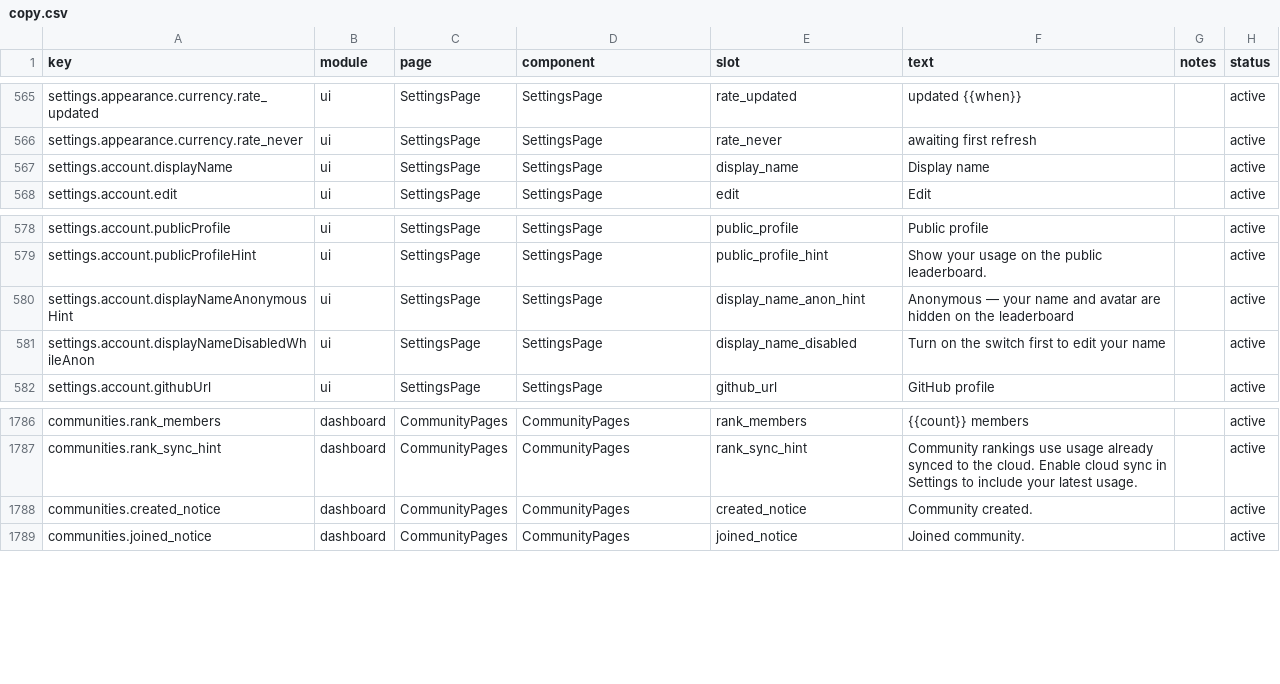
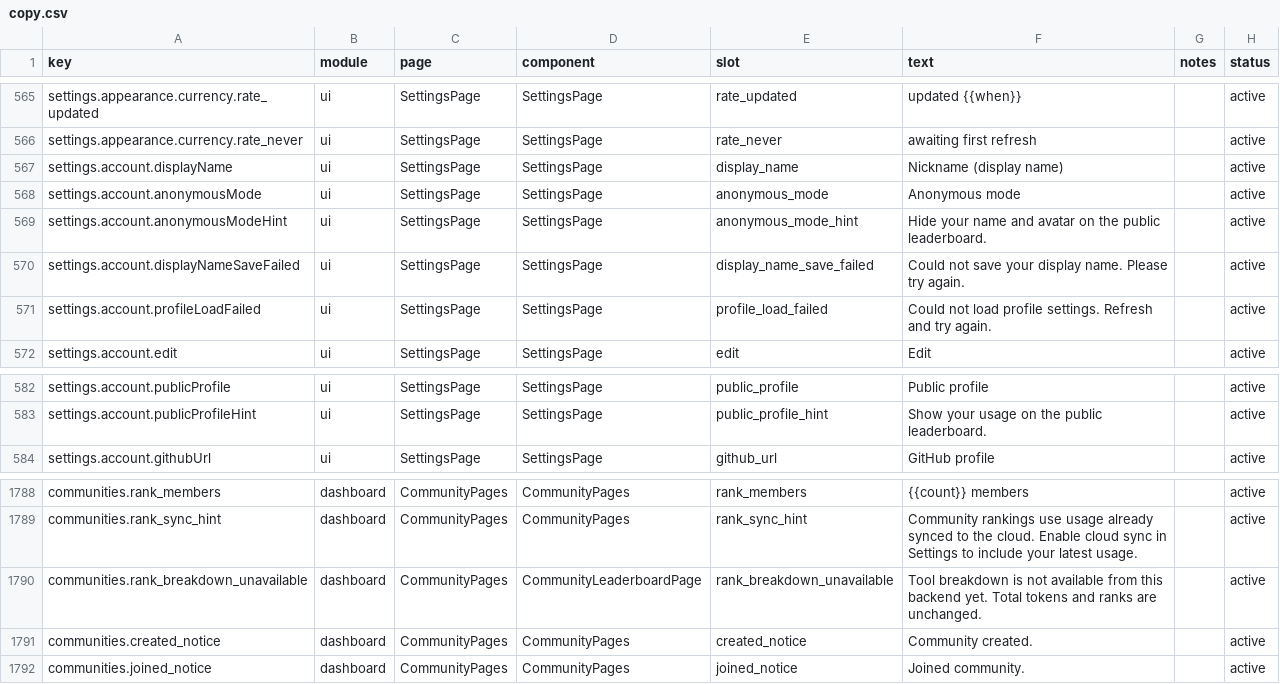
Before and after one commit to baozibao728-cmd/TokenTracker-Community, a CSV file: dashboard/src/content/copy.csv, drawn as a sheet; only a part is shown, gaps mark what is left out.

Commit message:
feat: improve nickname settings and community source breakdown

```diff
--- a/dashboard/src/content/copy.csv
+++ b/dashboard/src/content/copy.csv
@@ -566,3 +566,7 @@ settings.appearance.currency.rate_updated,ui,SettingsPage,SettingsPage,rate_upda
 settings.appearance.currency.rate_never,ui,SettingsPage,SettingsPage,rate_never,"awaiting first refresh",,active
-settings.account.displayName,ui,SettingsPage,SettingsPage,display_name,"Display name",,active
+settings.account.displayName,ui,SettingsPage,SettingsPage,display_name,"Nickname (display name)",,active
+settings.account.anonymousMode,ui,SettingsPage,SettingsPage,anonymous_mode,"Anonymous mode",,active
+settings.account.anonymousModeHint,ui,SettingsPage,SettingsPage,anonymous_mode_hint,"Hide your name and avatar on the public leaderboard.",,active
+settings.account.displayNameSaveFailed,ui,SettingsPage,SettingsPage,display_name_save_failed,"Could not save your display name. Please try again.",,active
+settings.account.profileLoadFailed,ui,SettingsPage,SettingsPage,profile_load_failed,"Could not load profile settings. Refresh and try again.",,active
 settings.account.edit,ui,SettingsPage,SettingsPage,edit,"Edit",,active
@@ -579,4 +583,2 @@ settings.account.publicProfile,ui,SettingsPage,SettingsPage,public_profile,"Publ
 settings.account.publicProfileHint,ui,SettingsPage,SettingsPage,public_profile_hint,"Show your usage on the public leaderboard.",,active
-settings.account.displayNameAnonymousHint,ui,SettingsPage,SettingsPage,display_name_anon_hint,"Anonymous — your name and avatar are hidden on the leaderboard",,active
-settings.account.displayNameDisabledWhileAnon,ui,SettingsPage,SettingsPage,display_name_disabled,"Turn on the switch first to edit your name",,active
 settings.account.githubUrl,ui,SettingsPage,SettingsPage,github_url,"GitHub profile",,active
@@ -1787,2 +1789,3 @@ communities.rank_members,dashboard,CommunityPages,CommunityPages,rank_members,"{
 communities.rank_sync_hint,dashboard,CommunityPages,CommunityPages,rank_sync_hint,"Community rankings use usage already synced to the cloud. Enable cloud sync in Settings to include your latest usage.",,active
+communities.rank_breakdown_unavailable,dashboard,CommunityPages,CommunityLeaderboardPage,rank_breakdown_unavailable,"Tool breakdown is not available from this backend yet. Total tokens and ranks are unchanged.",,active
 communities.created_notice,dashboard,CommunityPages,CommunityPages,created_notice,"Community created.",,active
```
Also changed, not shown: 29 other files.
